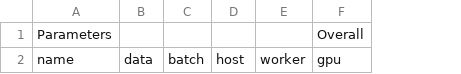
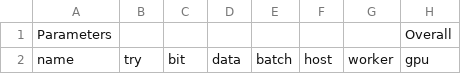
Before and after one commit to kheradmand/ml-systems-eval, a CSV file: analyze/result-template.csv, drawn as a sheet; only a part is shown; the diff names each change by its address in the sheet, - before the commit and + after, or states it on an @@ line.

```diff
--- a/analyze/result-template.csv
+++ b/analyze/result-template.csv
+column B, row 2: try
+column C, row 2: bit
```
Also changed, not shown: 6 other files.
